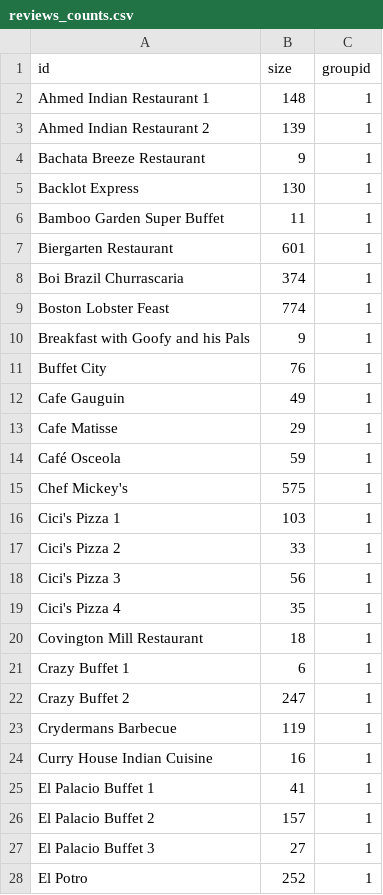
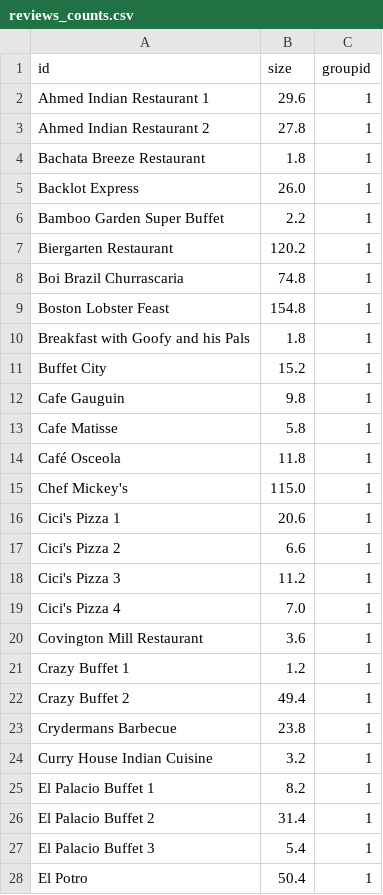
Before and after one commit to duckmoll/data_host, a CSV file: reviews_counts.csv, drawn as a sheet; only a part is shown; the diff covers the shown part only.

Commit message:
size

```diff
--- a/reviews_counts.csv
+++ b/reviews_counts.csv
@@ -1,28 +1,28 @@
 id,size,groupid
-Ahmed Indian Restaurant 1,148,1
-Ahmed Indian Restaurant 2,139,1
-Bachata Breeze Restaurant,9,1
-Backlot Express,130,1
-Bamboo Garden Super Buffet,11,1
-Biergarten Restaurant,601,1
-Boi Brazil Churrascaria,374,1
-Boston Lobster Feast,774,1
-Breakfast with Goofy and his Pals,9,1
-Buffet City,76,1
-Cafe Gauguin,49,1
-Cafe Matisse,29,1
-Café Osceola,59,1
-Chef Mickey's,575,1
-Cici's Pizza 1,103,1
-Cici's Pizza 2,33,1
-Cici's Pizza 3,56,1
-Cici's Pizza 4,35,1
-Covington Mill Restaurant,18,1
-Crazy Buffet 1,6,1
-Crazy Buffet 2,247,1
-Crydermans Barbecue,119,1
-Curry House Indian Cuisine,16,1
-El Palacio Buffet 1,41,1
-El Palacio Buffet 2,157,1
-El Palacio Buffet 3,27,1
-El Potro,252,1
+Ahmed Indian Restaurant 1,29.6,1
+Ahmed Indian Restaurant 2,27.8,1
+Bachata Breeze Restaurant,1.8,1
+Backlot Express,26.0,1
+Bamboo Garden Super Buffet,2.2,1
+Biergarten Restaurant,120.2,1
+Boi Brazil Churrascaria,74.8,1
+Boston Lobster Feast,154.8,1
+Breakfast with Goofy and his Pals,1.8,1
+Buffet City,15.2,1
+Cafe Gauguin,9.8,1
+Cafe Matisse,5.8,1
+Café Osceola,11.8,1
+Chef Mickey's,115.0,1
+Cici's Pizza 1,20.6,1
+Cici's Pizza 2,6.6,1
+Cici's Pizza 3,11.2,1
+Cici's Pizza 4,7.0,1
+Covington Mill Restaurant,3.6,1
+Crazy Buffet 1,1.2,1
+Crazy Buffet 2,49.4,1
+Crydermans Barbecue,23.8,1
+Curry House Indian Cuisine,3.2,1
+El Palacio Buffet 1,8.2,1
+El Palacio Buffet 2,31.4,1
+El Palacio Buffet 3,5.4,1
+El Potro,50.4,1
```
Also changed, not shown: 57 edited cells elsewhere in this file.
